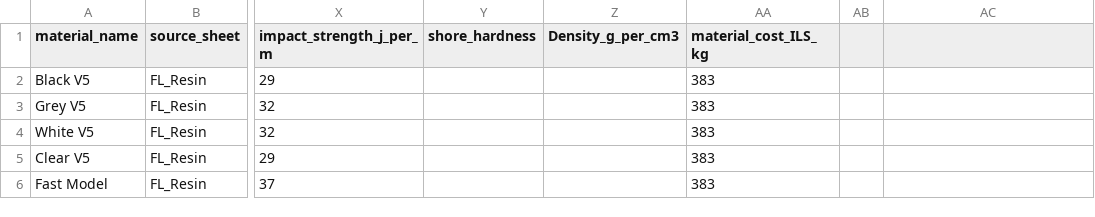
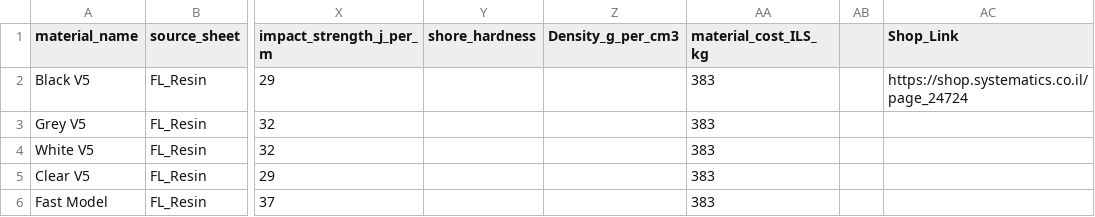
Before and after one commit to guyaros/am-application-specialist, a CSV file: AM-Materials-DB.csv, drawn as a sheet; only a part is shown, gaps mark what is left out; the diff names each change by its address in the sheet, - before the commit and + after, or states it on an @@ line.

```diff
--- a/AM-Materials-DB.csv
+++ b/AM-Materials-DB.csv
-AC1: (empty)
+AC1: Shop_Link
-AC2 (Shop_Link): (empty)
+AC2 (Shop_Link): https://shop.systematics.co.il/page_24724
```
